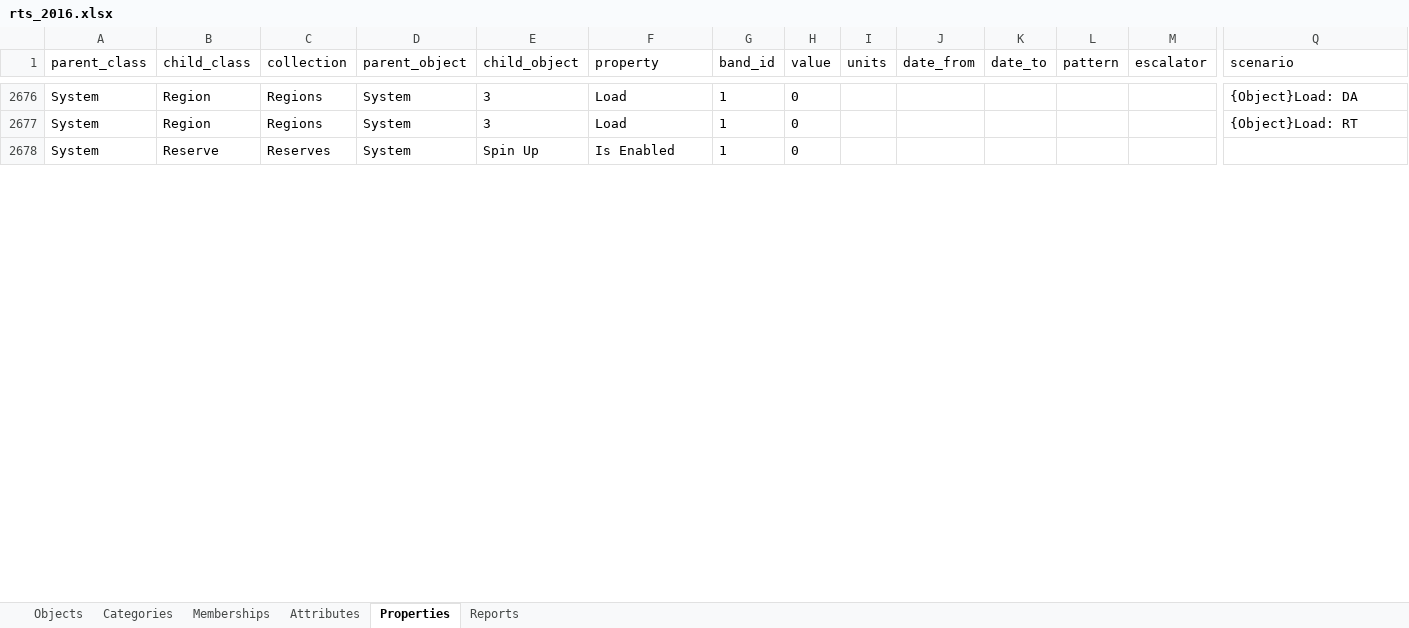
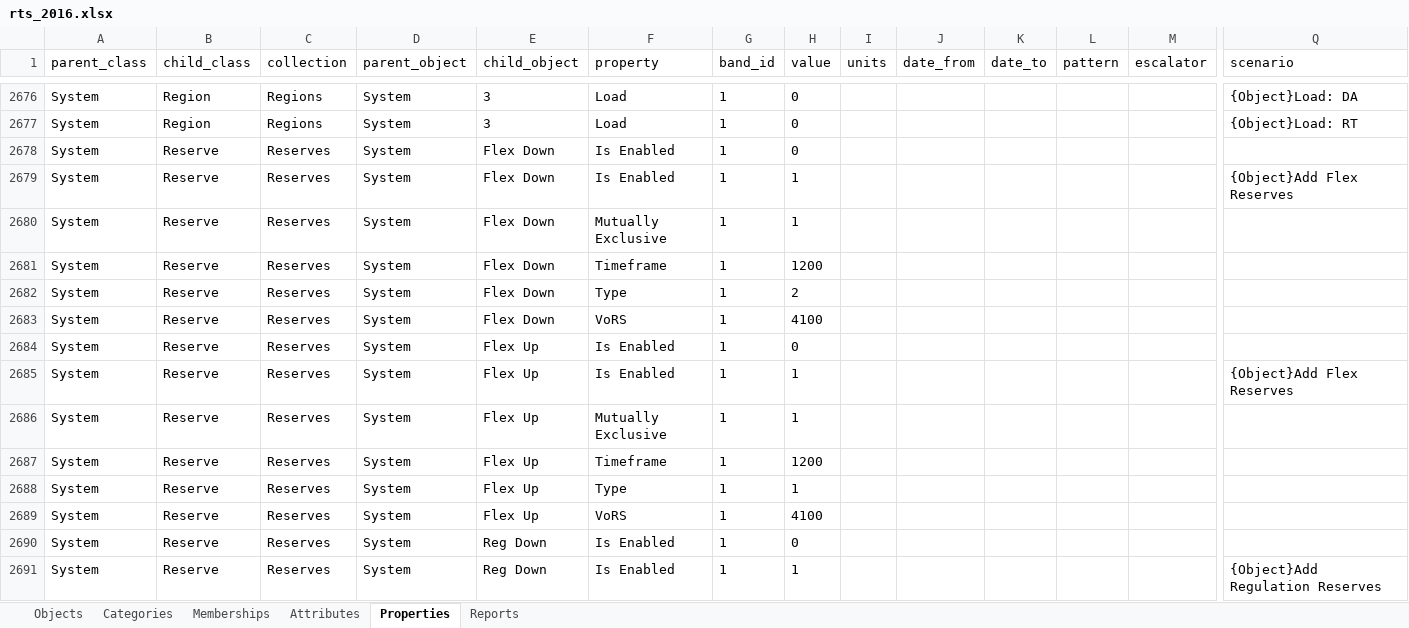
Before and after one commit to GridMod/RTS-GMLC, an Excel workbook: Create_PLEXOS_database/rts_2016.xlsx, sheet Properties, drawn as a sheet; only a part is shown, gaps mark what is left out; the shorter side is filled out with more unchanged rows; values as stored, in another font and other column widths than the file's, no borders; rows hold the shown columns only; the diff covers the shown part only; the diff names each change by its address in the sheet, - before the commit and + after, or states it on an @@ line.

```diff
--- a/Create_PLEXOS_database/rts_2016.xlsx (sheet Properties)
+++ b/Create_PLEXOS_database/rts_2016.xlsx (sheet Properties)
+row 2678: System | Reserve | Reserves | System | Flex Down | Is Enabled | 1 | 0
+row 2679: System | Reserve | Reserves | System | Flex Down | Is Enabled | 1 | 1 |  |  |  |  |  | {Object}Add Flex Reserves
+row 2680: System | Reserve | Reserves | System | Flex Down | Mutually Exclusive | 1 | 1
+row 2681: System | Reserve | Reserves | System | Flex Down | Timeframe | 1 | 1200
+row 2682: System | Reserve | Reserves | System | Flex Down | Type | 1 | 2
+row 2683: System | Reserve | Reserves | System | Flex Down | VoRS | 1 | 4100
+row 2684: System | Reserve | Reserves | System | Flex Up | Is Enabled | 1 | 0
+row 2685: System | Reserve | Reserves | System | Flex Up | Is Enabled | 1 | 1 |  |  |  |  |  | {Object}Add Flex Reserves
+row 2686: System | Reserve | Reserves | System | Flex Up | Mutually Exclusive | 1 | 1
+row 2687: System | Reserve | Reserves | System | Flex Up | Timeframe | 1 | 1200
+row 2688: System | Reserve | Reserves | System | Flex Up | Type | 1 | 1
+row 2689: System | Reserve | Reserves | System | Flex Up | VoRS | 1 | 4100
+row 2690: System | Reserve | Reserves | System | Reg Down | Is Enabled | 1 | 0
+row 2691: System | Reserve | Reserves | System | Reg Down | Is Enabled | 1 | 1 |  |  |  |  |  | {Object}Add Regulation Reserves
```
Also changed, not shown: 11 added rows and 482 edited cells elsewhere in this sheet, sheet Memberships, sheet Objects, 19 other files.
